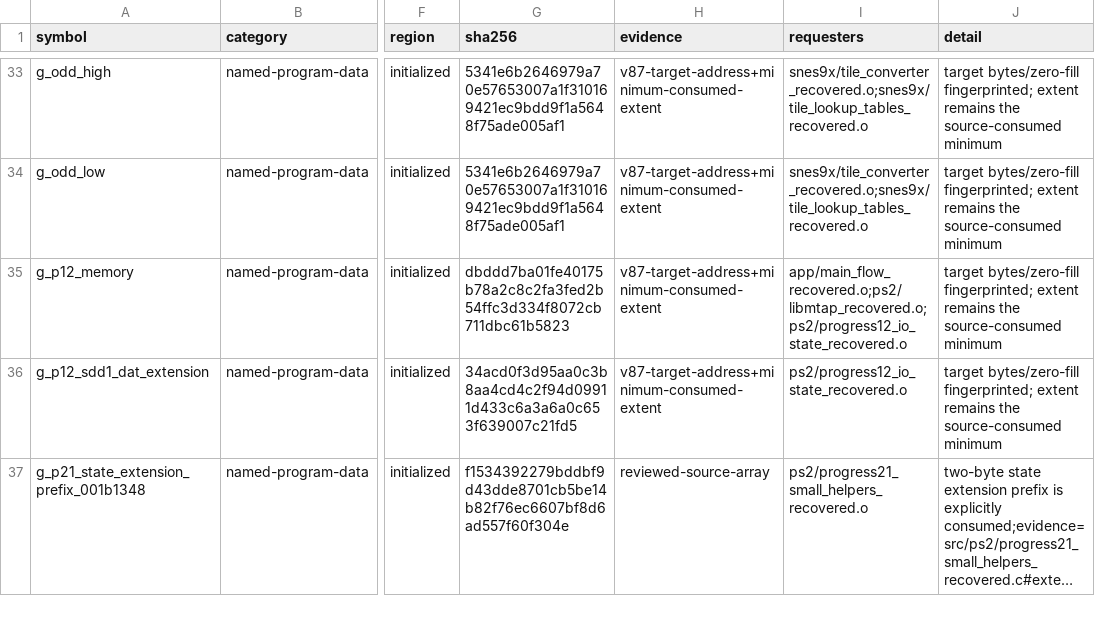
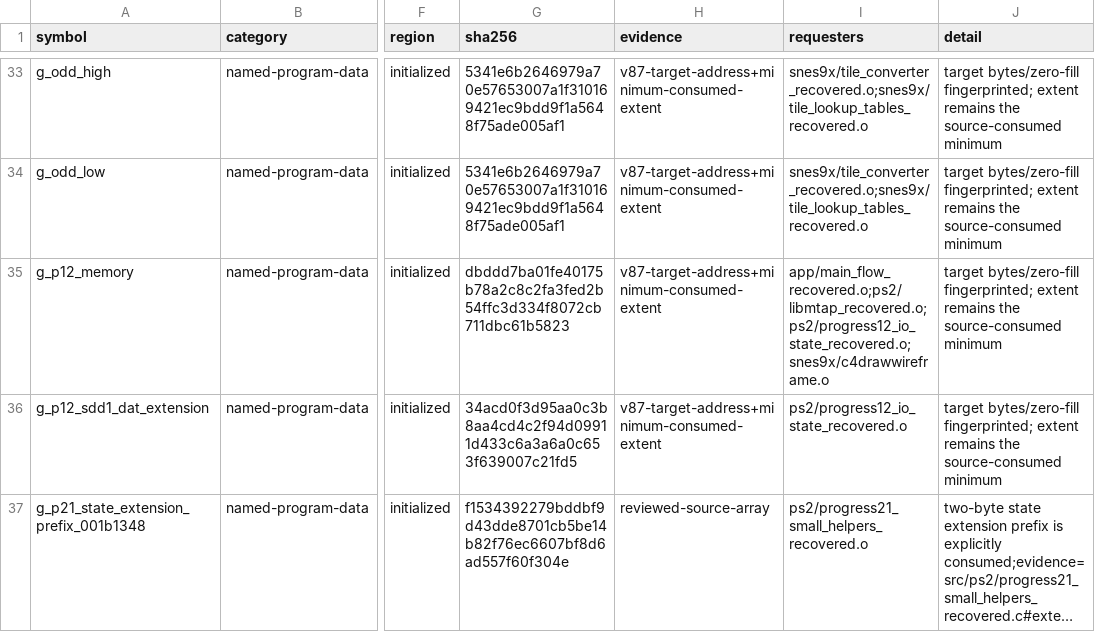
Before and after one commit to ReyFxck/SNESstation-Decomp, a TSV file: analysis/link_identity/named_data.tsv, drawn as a sheet; only a part is shown, gaps mark what is left out; long unchanged cells end in …; the diff names each change by its address in the sheet, - before the commit and + after, or states it on an @@ line.

Commit message:
Track C4DrawWireFrame memory requester

```diff
--- a/analysis/link_identity/named_data.tsv
+++ b/analysis/link_identity/named_data.tsv
-I35 (requesters): app/main_flow_recovered.o;ps2/libmtap_recovered.o;ps2/progress12_io_state_recovered.o
+I35 (requesters): app/main_flow_recovered.o;ps2/libmtap_recovered.o;ps2/progress12_io_state_recovered.o;snes9x/c4drawwireframe.o
```
